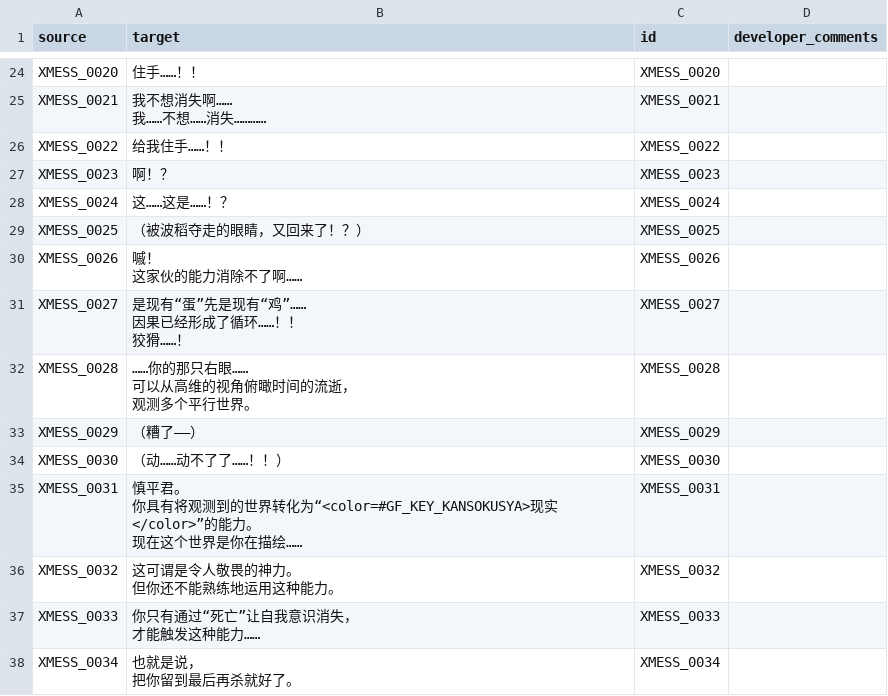
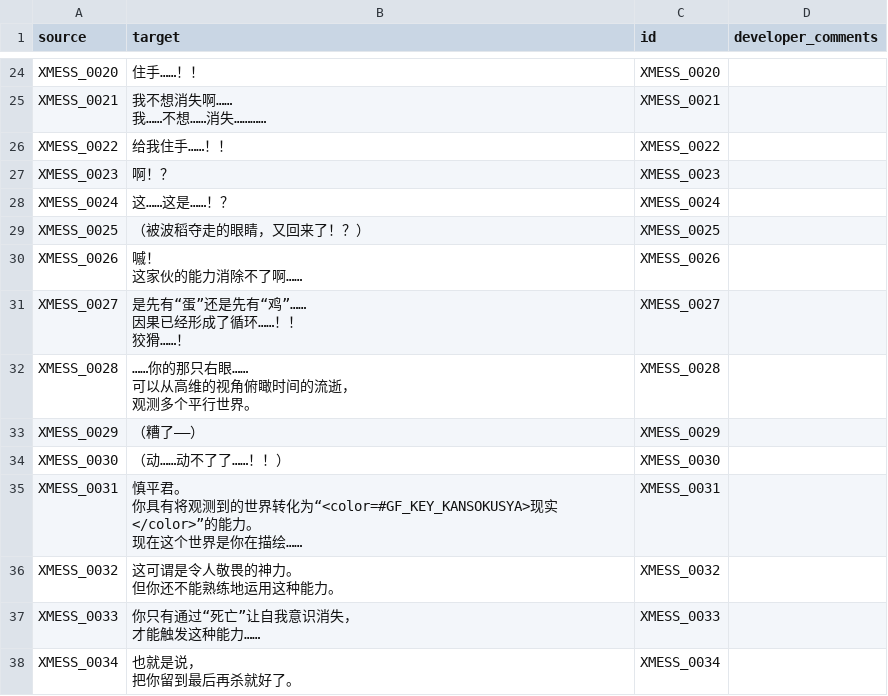
Before and after one commit to Xzonn/STRAHChsLocalization, a CSV file: texts/zh_Hans/scrpt.cpk/ST_USI_067.csv, drawn as a sheet; only a part is shown, gaps mark what is left out.

```diff
--- a/texts/zh_Hans/scrpt.cpk/ST_USI_067.csv
+++ b/texts/zh_Hans/scrpt.cpk/ST_USI_067.csv
@@ -46,5 +46,5 @@
 这家伙的能力消除不了啊……","XMESS_0026",""
-"XMESS_0027","是现有“蛋”先是现有“鸡”……
-因果已经形成了循环……！！
-狡猾……！","XMESS_0027",""
+"XMESS_0027","是先有“蛋”还是先有“鸡”……
+因果已经形成了循环……！！
+狡猾……！","XMESS_0027",""
 "XMESS_0028","……你的那只右眼……
```
Also changed, not shown: texts/zh_Hans/scrpt.cpk/ST_USI_061.csv, texts/zh_Hans/scrpt.cpk/ST_USI_111.csv.
